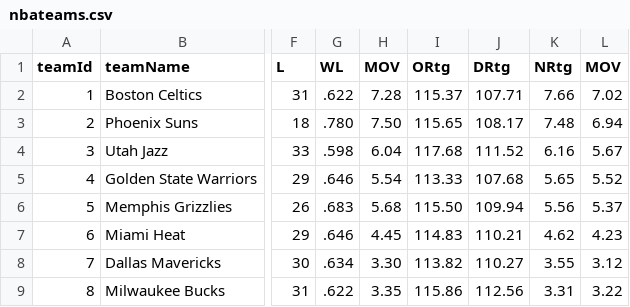
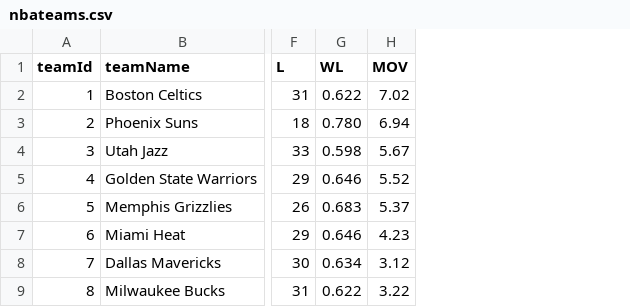
Before and after one commit to cfreer/PerfectTeam, a CSV file: client/data/nbateams.csv, drawn as a sheet; only a part is shown, gaps mark what is left out; removed rows and columns are numbered as before the commit, all else as after; the diff names each change by its address in the sheet, - before the commit and + after, or states it on an @@ line.

```diff
--- a/client/data/nbateams.csv
+++ b/client/data/nbateams.csv
-column G (WL), rows 2-9: .622 | .780 | .598 | .646 | .683 | .646 | .634 | .622
-column H (MOV), rows 2-9: 7.28 | 7.50 | 6.04 | 5.54 | 5.68 | 4.45 | 3.30 | 3.35
-column I (ORtg), rows 2-9: 115.37 | 115.65 | 117.68 | 113.33 | 115.50 | 114.83 | 113.82 | 115.86
-column J (DRtg), rows 2-9: 107.71 | 108.17 | 111.52 | 107.68 | 109.94 | 110.21 | 110.27 | 112.56
-column K (NRtg), rows 2-9: 7.66 | 7.48 | 6.16 | 5.65 | 5.56 | 4.62 | 3.55 | 3.31
+column G (WL), rows 2-9: 0.622 | 0.780 | 0.598 | 0.646 | 0.683 | 0.646 | 0.634 | 0.622
```
Also changed, not shown: 5 other files.
